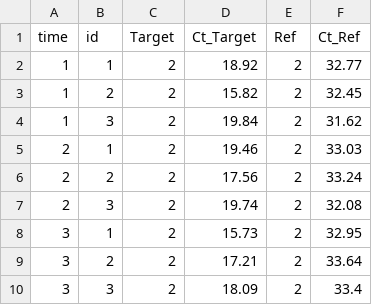
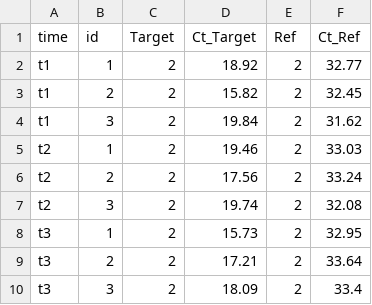
Before and after one commit to cran/rtpcr, a CSV file: inst/extdata/data_repeated_measure_1.csv, drawn as a sheet.

```diff
--- a/inst/extdata/data_repeated_measure_1.csv
+++ b/inst/extdata/data_repeated_measure_1.csv
@@ -1,10 +1,10 @@
 time,id,Target,Ct_Target,Ref,Ct_Ref
-1,1,2,18.92,2,32.77
-1,2,2,15.82,2,32.45
-1,3,2,19.84,2,31.62
-2,1,2,19.46,2,33.03
-2,2,2,17.56,2,33.24
-2,3,2,19.74,2,32.08
-3,1,2,15.73,2,32.95
-3,2,2,17.21,2,33.64
-3,3,2,18.09,2,33.4
+t1,1,2,18.92,2,32.77
+t1,2,2,15.82,2,32.45
+t1,3,2,19.84,2,31.62
+t2,1,2,19.46,2,33.03
+t2,2,2,17.56,2,33.24
+t2,3,2,19.74,2,32.08
+t3,1,2,15.73,2,32.95
+t3,2,2,17.21,2,33.64
+t3,3,2,18.09,2,33.4
```
Also changed, not shown: inst/extdata/data_repeated_measure_2.csv, 37 other files.
